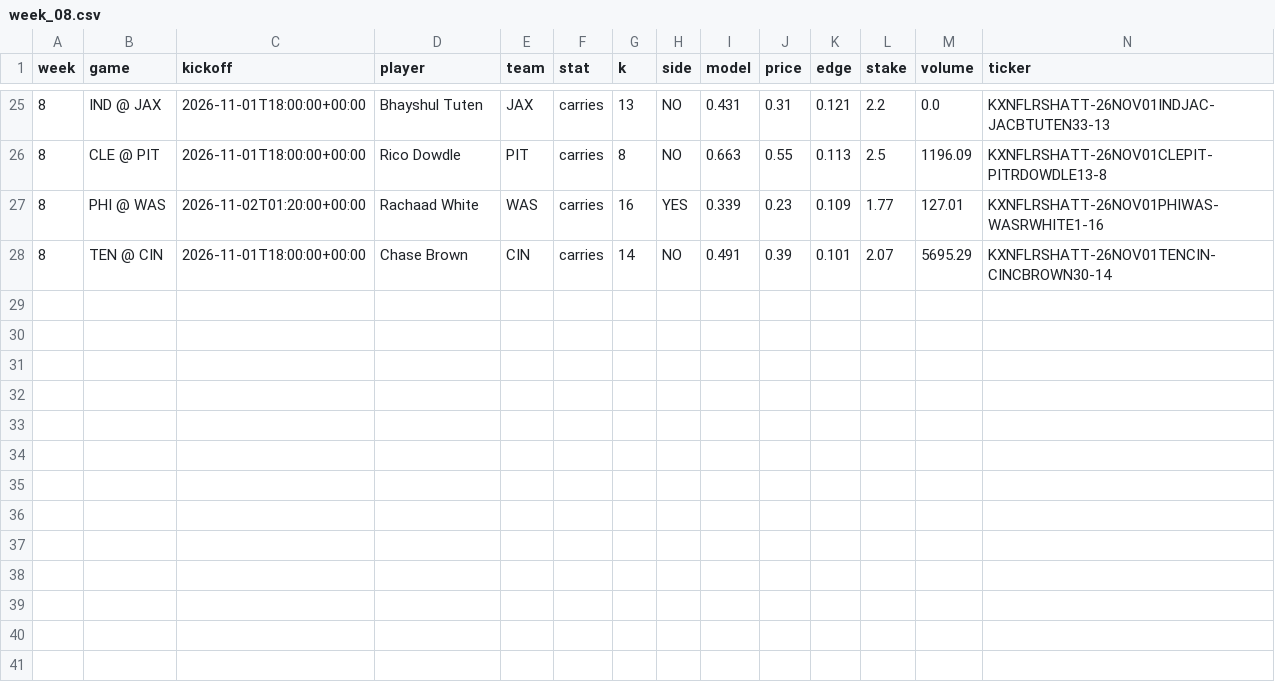
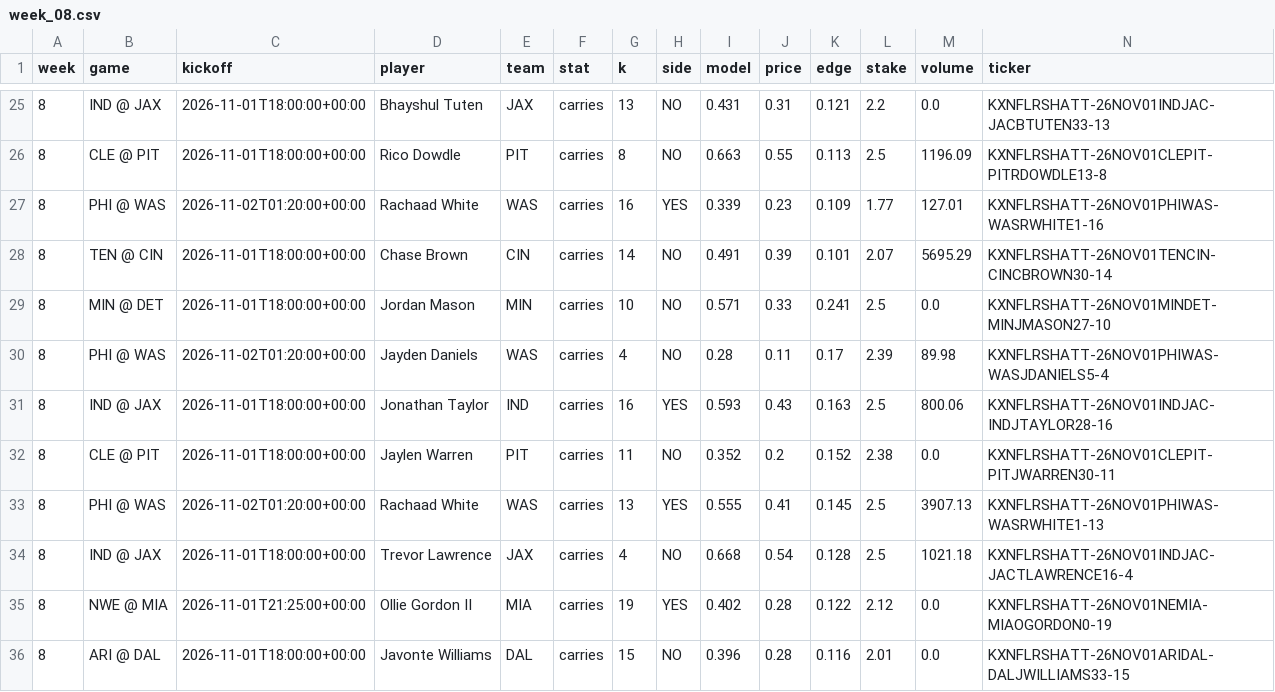
Before and after one commit to mikehollandwork-source/NFL-, a CSV file: output/2026/money/week_08.csv, drawn as a sheet; only a part is shown, gaps mark what is left out; rows hold the shown columns only; the diff names each change by its address in the sheet, - before the commit and + after, or states it on an @@ line.

```diff
--- a/output/2026/money/week_08.csv
+++ b/output/2026/money/week_08.csv
+row 29: 8 | MIN @ DET | 2026-11-01T18:00:00+00:00 | Jordan Mason | MIN | carries | 10 | NO | 0.571 | 0.33 | 0.241 | 2.5 | 0.0 | KXNFLRSHATT-26NOV01MINDET-MINJMASON27-10
+row 30: 8 | PHI @ WAS | 2026-11-02T01:20:00+00:00 | Jayden Daniels | WAS | carries | 4 | NO | 0.28 | 0.11 | 0.17 | 2.39 | 89.98 | KXNFLRSHATT-26NOV01PHIWAS-WASJDANIELS5-4
+row 31: 8 | IND @ JAX | 2026-11-01T18:00:00+00:00 | Jonathan Taylor | IND | carries | 16 | YES | 0.593 | 0.43 | 0.163 | 2.5 | 800.06 | KXNFLRSHATT-26NOV01INDJAC-INDJTAYLOR28-16
+row 32: 8 | CLE @ PIT | 2026-11-01T18:00:00+00:00 | Jaylen Warren | PIT | carries | 11 | NO | 0.352 | 0.2 | 0.152 | 2.38 | 0.0 | KXNFLRSHATT-26NOV01CLEPIT-PITJWARREN30-11
+row 33: 8 | PHI @ WAS | 2026-11-02T01:20:00+00:00 | Rachaad White | WAS | carries | 13 | YES | 0.555 | 0.41 | 0.145 | 2.5 | 3907.13 | KXNFLRSHATT-26NOV01PHIWAS-WASRWHITE1-13
+row 34: 8 | IND @ JAX | 2026-11-01T18:00:00+00:00 | Trevor Lawrence | JAX | carries | 4 | NO | 0.668 | 0.54 | 0.128 | 2.5 | 1021.18 | KXNFLRSHATT-26NOV01INDJAC-JACTLAWRENCE16-4
+row 35: 8 | NWE @ MIA | 2026-11-01T21:25:00+00:00 | Ollie Gordon II | MIA | carries | 19 | YES | 0.402 | 0.28 | 0.122 | 2.12 | 0.0 | KXNFLRSHATT-26NOV01NEMIA-MIAOGORDON0-19
+row 36: 8 | ARI @ DAL | 2026-11-01T18:00:00+00:00 | Javonte Williams | DAL | carries | 15 | NO | 0.396 | 0.28 | 0.116 | 2.01 | 0.0 | KXNFLRSHATT-26NOV01ARIDAL-DALJWILLIAMS33-15
```
Also changed, not shown: output/2026/money/week_08_current.csv, 2 other files.
